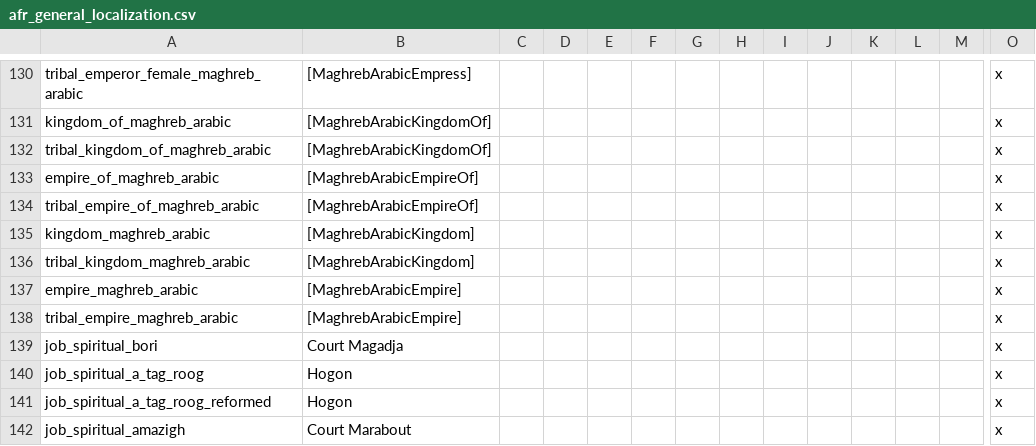
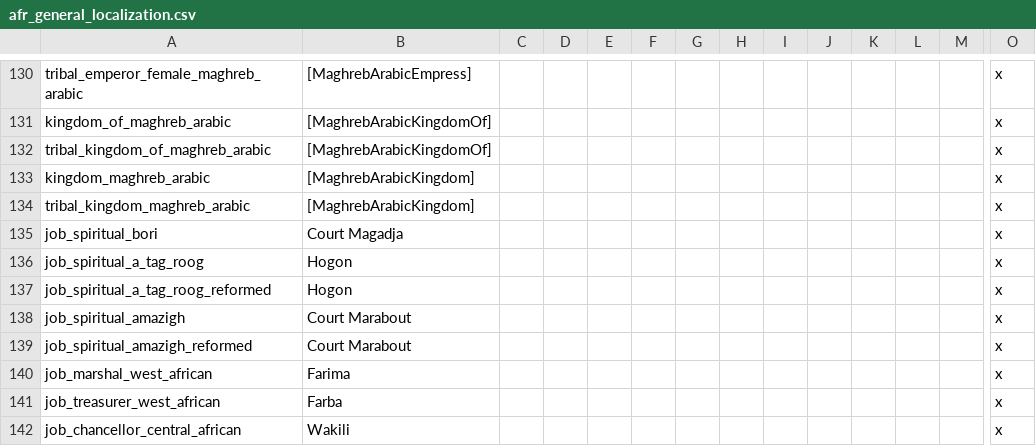
Before and after one commit to faiuwle/CK2AfricanReligionsMod, a CSV file: AfricanReligions/localisation/afr_general_localization.csv, drawn as a sheet; only a part is shown, gaps mark what is left out; the shorter side is filled out with more unchanged rows; rows hold the shown columns only; the diff names each change by its address in the sheet, - before the commit and + after, or states it on an @@ line.

```diff
--- a/AfricanReligions/localisation/afr_general_localization.csv
+++ b/AfricanReligions/localisation/afr_general_localization.csv
-row 133: empire_of_maghreb_arabic | [MaghrebArabicEmpireOf] |  |  |  |  |  |  |  |  |  |  |  | x
-row 134: tribal_empire_of_maghreb_arabic | [MaghrebArabicEmpireOf] |  |  |  |  |  |  |  |  |  |  |  | x
-row 137: empire_maghreb_arabic | [MaghrebArabicEmpire] |  |  |  |  |  |  |  |  |  |  |  | x
-row 138: tribal_empire_maghreb_arabic | [MaghrebArabicEmpire] |  |  |  |  |  |  |  |  |  |  |  | x
```
Also changed, not shown: 16 other files.
